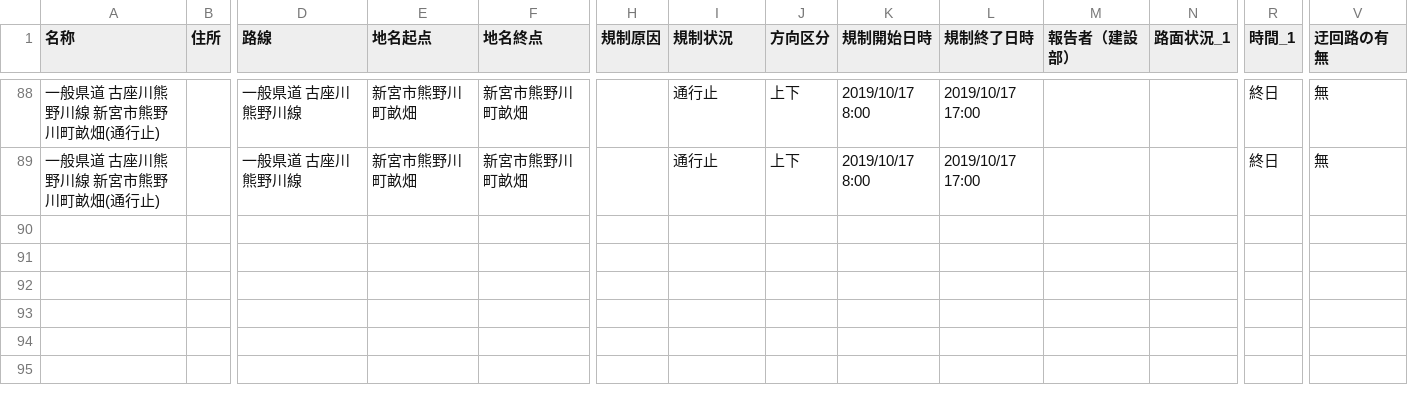
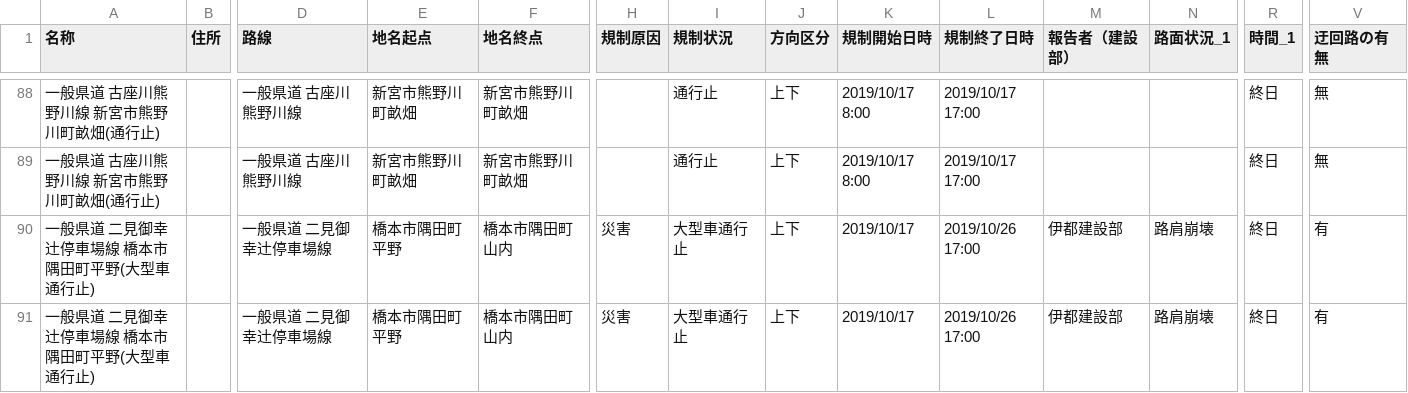
Before and after one commit to wakayama-pref-org/Road-regulation-information, a CSV file: CSV/Road-regulation-information.csv, drawn as a sheet; only a part is shown, gaps mark what is left out; rows hold the shown columns only; the diff names each change by its address in the sheet, - before the commit and + after, or states it on an @@ line.

```diff
--- a/CSV/Road-regulation-information.csv
+++ b/CSV/Road-regulation-information.csv
+row 90: 一般県道 二見御幸辻停車場線 橋本市隅田町平野(大型車通行止) |  | 一般県道 二見御幸辻停車場線 | 橋本市隅田町平野 | 橋本市隅田町山内 | 災害 | 大型車通行止 | 上下 | 2019/10/17 | 2019/10/26 17:00 | 伊都建設部 | 路肩崩壊 | 終日 | 有
+row 91: 一般県道 二見御幸辻停車場線 橋本市隅田町平野(大型車通行止) |  | 一般県道 二見御幸辻停車場線 | 橋本市隅田町平野 | 橋本市隅田町山内 | 災害 | 大型車通行止 | 上下 | 2019/10/17 | 2019/10/26 17:00 | 伊都建設部 | 路肩崩壊 | 終日 | 有
```
Also changed, not shown: 3 other files.
